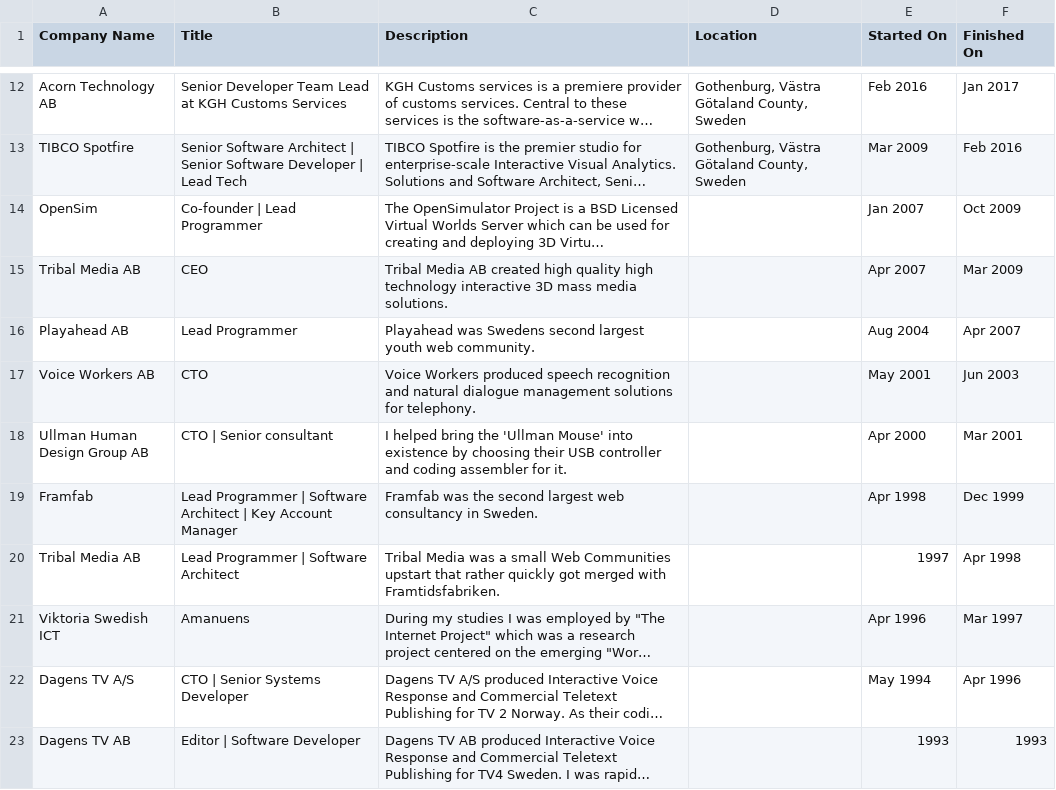
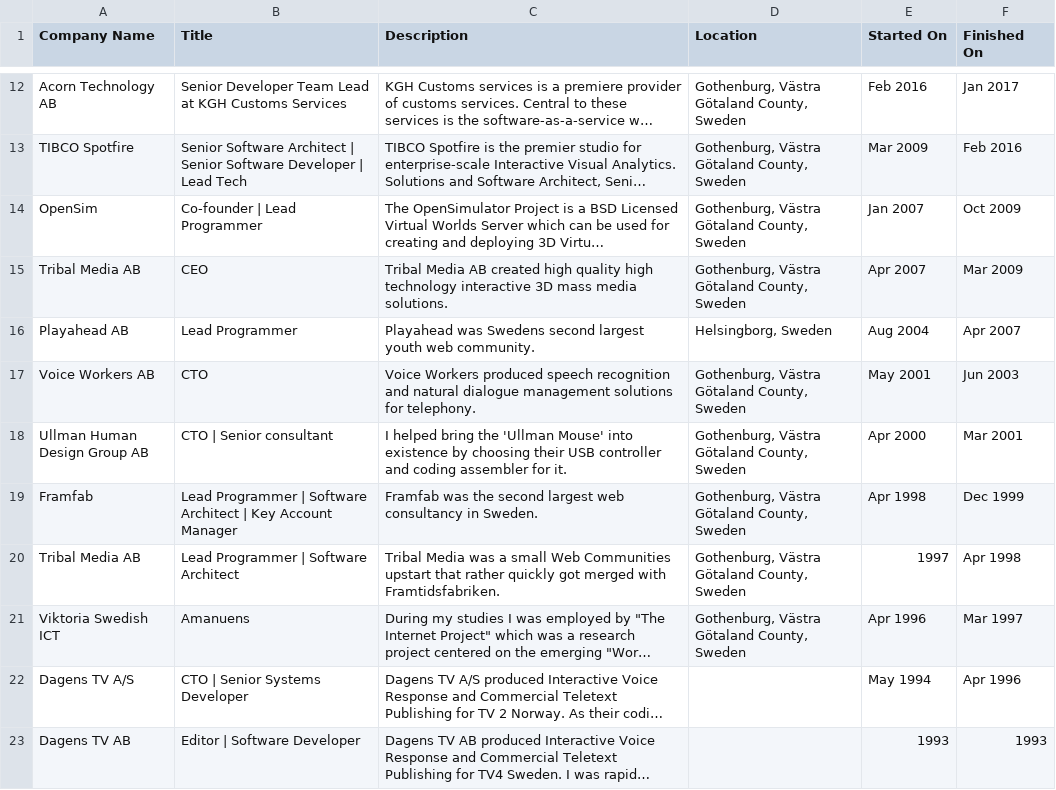
Before and after one commit to lbsa71/cv, a CSV file: exports/Positions.csv, drawn as a sheet; only a part is shown, gaps mark what is left out; long unchanged cells end in …; the diff names each change by its address in the sheet, - before the commit and + after, or states it on an @@ line.

```diff
--- a/exports/Positions.csv
+++ b/exports/Positions.csv
-D14:D15 (Location): (empty)
+D14:D15 (Location): Gothenburg, Västra Götaland County, Sweden
-D16 (Location): (empty)
+D16 (Location): Helsingborg, Sweden
-D17:D21 (Location): (empty)
+D17:D21 (Location): Gothenburg, Västra Götaland County, Sweden
```
Also changed, not shown: exports/Profile.csv, 2 other files.
